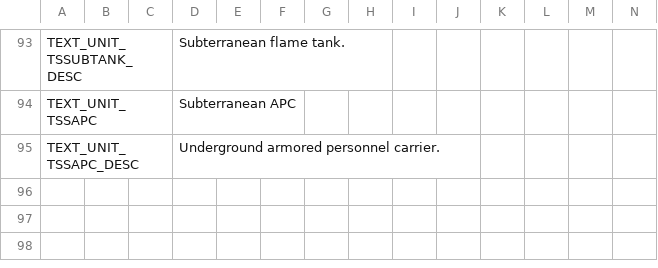
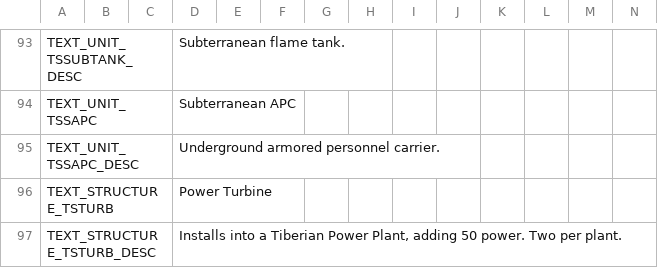
Before and after one commit to gibbo101/cnc-ra-tiberian-factions, a CSV file: resources/remaster_mods/Vanilla_RA/Data/ModText.csv, drawn as a sheet; only a part is shown, gaps mark what is left out; rows hold the shown columns only; the diff names each change by its address in the sheet, - before the commit and + after, or states it on an @@ line.

Commit message:
Building addons: TS upgrade mechanic ported from OpenTS; Power Turbine (TSTURB) as first plug
PowersUpBuilding/UpgradesMax on BuildingTypeClass, plug install via the
Unlimbo divert (wall-building pattern: install into the host under the
cursor, consume the pending object), host Power_Output sums installed
plugs, sell refunds them, placement grid goes green exactly on
upgradable hosts. Host requirement enforced structurally in Can_Build
because the era rule cross-satisfies the TSPOWR prereq token with any
power plant. TSTURB: TS-authentic GAPOWRUP stats, ghost art from the
plant's own GTPOWR_B turbine, TURBICON cameo + _G badge variant.

```diff
--- a/resources/remaster_mods/Vanilla_RA/Data/ModText.csv
+++ b/resources/remaster_mods/Vanilla_RA/Data/ModText.csv
+row 96: TEXT_STRUCTURE_TSTURB |  |  | Power Turbine
+row 97: TEXT_STRUCTURE_TSTURB_DESC |  |  | Installs into a Tiberian Power Plant, adding 50 power. Two per plant.
```
Also changed, not shown: 19 other files.
